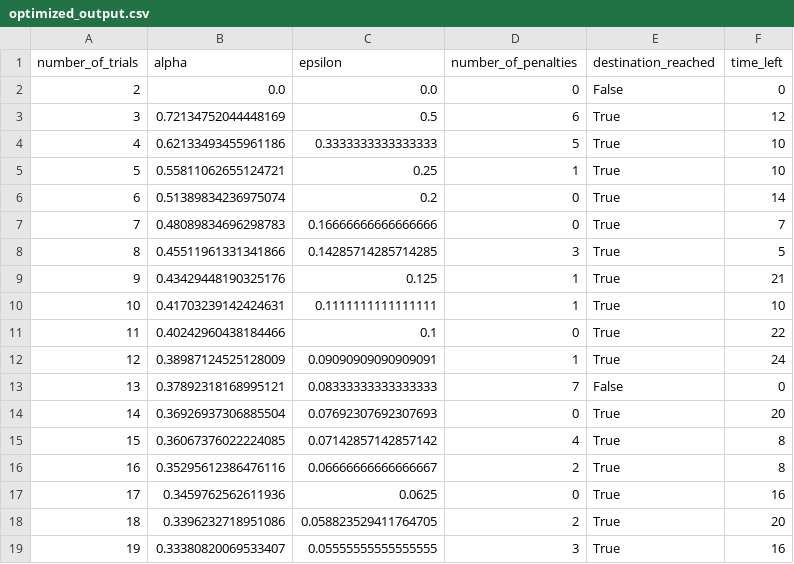
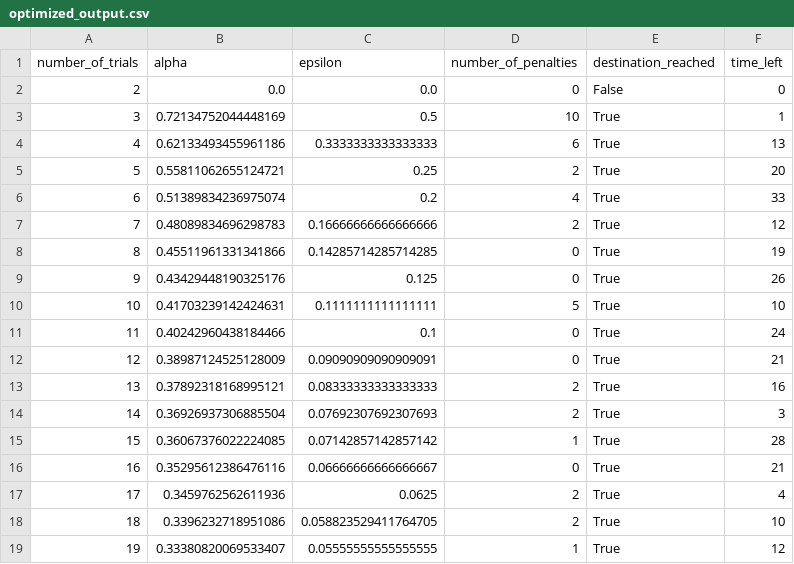
Before and after one commit to drschilling/smartcab, a CSV file: smartcab/results/optimized_output.csv, drawn as a sheet; only a part is shown; the diff covers the shown part only.

```diff
--- a/smartcab/results/optimized_output.csv
+++ b/smartcab/results/optimized_output.csv
@@ -2,18 +2,18 @@ number_of_trials,alpha,epsilon,number_of_penalties,destination_reached,time_left
 2,0.0,0.0,0,False,0
-3,0.72134752044448169,0.5,6,True,12
-4,0.62133493455961186,0.3333333333333333,5,True,10
-5,0.55811062655124721,0.25,1,True,10
-6,0.51389834236975074,0.2,0,True,14
-7,0.48089834696298783,0.16666666666666666,0,True,7
-8,0.45511961331341866,0.14285714285714285,3,True,5
-9,0.43429448190325176,0.125,1,True,21
-10,0.41703239142424631,0.1111111111111111,1,True,10
-11,0.40242960438184466,0.1,0,True,22
-12,0.38987124525128009,0.09090909090909091,1,True,24
-13,0.37892318168995121,0.08333333333333333,7,False,0
-14,0.36926937306885504,0.07692307692307693,0,True,20
-15,0.36067376022224085,0.07142857142857142,4,True,8
-16,0.35295612386476116,0.06666666666666667,2,True,8
-17,0.3459762562611936,0.0625,0,True,16
-18,0.3396232718951086,0.058823529411764705,2,True,20
-19,0.33380820069533407,0.05555555555555555,3,True,16
+3,0.72134752044448169,0.5,10,True,1
+4,0.62133493455961186,0.3333333333333333,6,True,13
+5,0.55811062655124721,0.25,2,True,20
+6,0.51389834236975074,0.2,4,True,33
+7,0.48089834696298783,0.16666666666666666,2,True,12
+8,0.45511961331341866,0.14285714285714285,0,True,19
+9,0.43429448190325176,0.125,0,True,26
+10,0.41703239142424631,0.1111111111111111,5,True,10
+11,0.40242960438184466,0.1,0,True,24
+12,0.38987124525128009,0.09090909090909091,0,True,21
+13,0.37892318168995121,0.08333333333333333,2,True,16
+14,0.36926937306885504,0.07692307692307693,2,True,3
+15,0.36067376022224085,0.07142857142857142,1,True,28
+16,0.35295612386476116,0.06666666666666667,0,True,21
+17,0.3459762562611936,0.0625,2,True,4
+18,0.3396232718951086,0.058823529411764705,2,True,10
+19,0.33380820069533407,0.05555555555555555,1,True,12
```
Also changed, not shown: 134 edited cells elsewhere in this file, smartcab/results/q_learning_output.csv, smartcab/results/random_output.csv, 8 other files.
